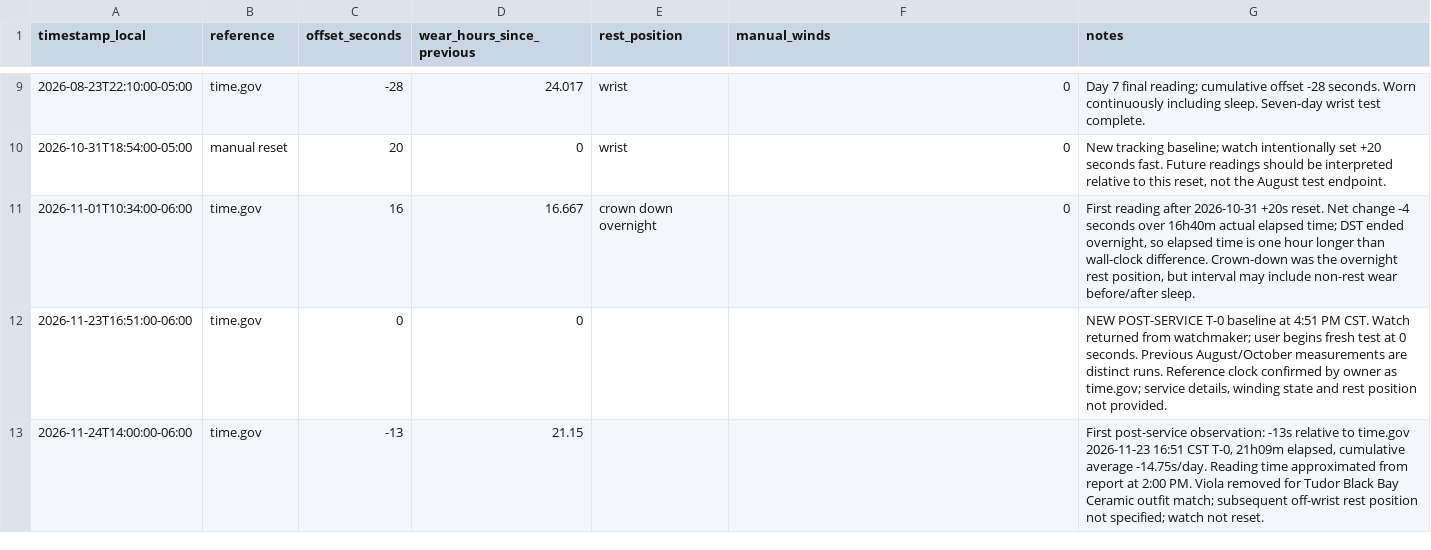
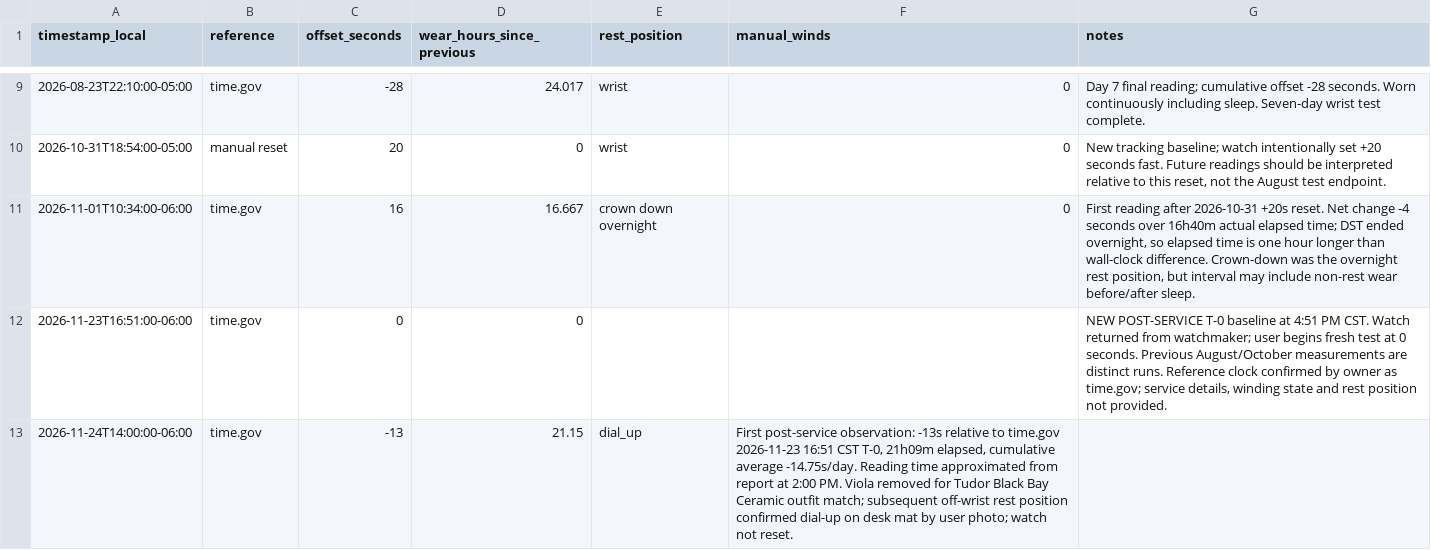
Before and after one commit to astidwell/Horology-Lab, a CSV file: data/measurements/formex-essence-ceramica-skeleton-viola.csv, drawn as a sheet; only a part is shown, gaps mark what is left out.

Commit message:
Record Viola dial-up rest position after Nov 24 wrist change

```diff
--- a/data/measurements/formex-essence-ceramica-skeleton-viola.csv
+++ b/data/measurements/formex-essence-ceramica-skeleton-viola.csv
@@ -12,2 +12,2 @@ timestamp_local,reference,offset_seconds,wear_hours_since_previous,rest_position
 2026-11-23T16:51:00-06:00,time.gov,0,0,,,"NEW POST-SERVICE T-0 baseline at 4:51 PM CST. Watch returned from watchmaker; user begins fresh test at 0 seconds. Previous August/October measurements are distinct runs. Reference clock confirmed by owner as time.gov; service details, winding state and rest position not provided."
-2026-11-24T14:00:00-06:00,time.gov,-13,21.15,,,"First post-service observation: -13s relative to time.gov 2026-11-23 16:51 CST T-0, 21h09m elapsed, cumulative average -14.75s/day. Reading time approximated from report at 2:00 PM. Viola removed for Tudor Black Bay Ceramic outfit match; subsequent off-wrist rest position not specified; watch not reset."
+2026-11-24T14:00:00-06:00,time.gov,-13,21.15,dial_up,"First post-service observation: -13s relative to time.gov 2026-11-23 16:51 CST T-0, 21h09m elapsed, cumulative average -14.75s/day. Reading time approximated from report at 2:00 PM. Viola removed for Tudor Black Bay Ceramic outfit match; subsequent off-wrist rest position confirmed dial-up on desk mat by user photo; watch not reset."
```
